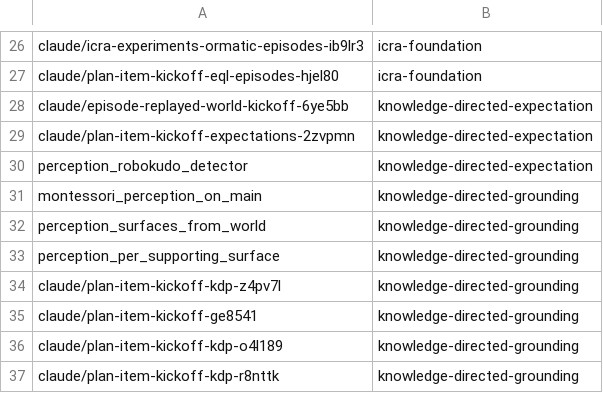
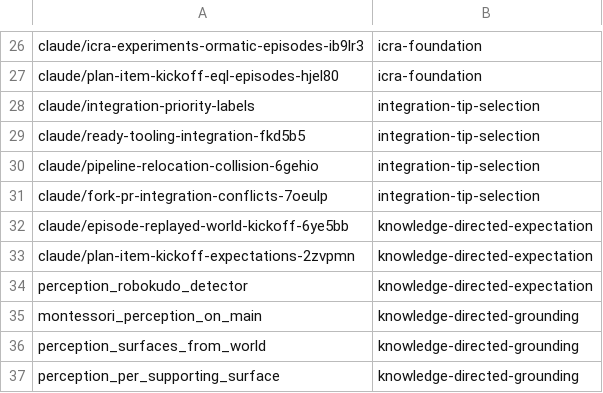
Before and after one commit to AbdelrhmanBassiouny/cognitive_robot_abstract_machine, a TSV file: .claude/personal/plans/_generated/branch-index.tsv, drawn as a sheet; only a part is shown, gaps mark what is left out; the shorter side is filled out with more unchanged rows; the diff names each change by its address in the sheet, - before the commit and + after, or states it on an @@ line.

Commit message:
Update plan manifest for integration-tip-selection

```diff
--- a/.claude/personal/plans/_generated/branch-index.tsv
+++ b/.claude/personal/plans/_generated/branch-index.tsv
+row 28: claude/integration-priority-labels | integration-tip-selection
+row 29: claude/ready-tooling-integration-fkd5b5 | integration-tip-selection
+row 30: claude/pipeline-relocation-collision-6gehio | integration-tip-selection
+row 31: claude/fork-pr-integration-conflicts-7oeulp | integration-tip-selection
```
Also changed, not shown: 2 other files.
